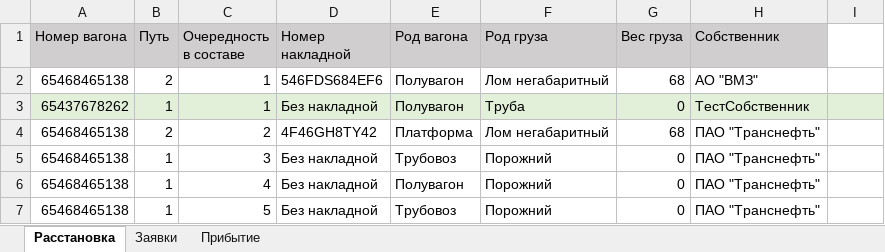
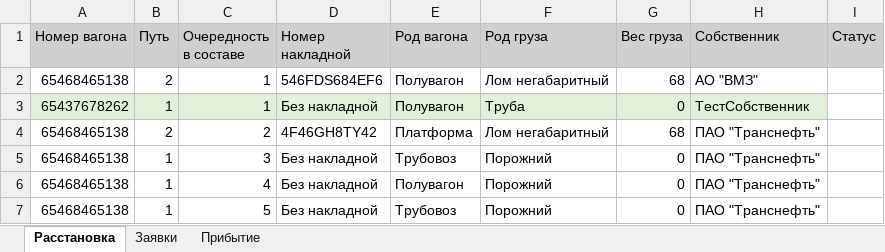
Before and after one commit to Mrakobeznt/zd_station, an Excel workbook: motmos_zd/Исходные данные.xlsx, sheet Расстановка, drawn as a sheet; only a part is shown; values as stored, in another font and other column widths than the file's, no borders; the diff names each change by its address in the sheet, - before the commit and + after, or states it on an @@ line.

```diff
--- a/motmos_zd/Исходные данные.xlsx (sheet Расстановка)
+++ b/motmos_zd/Исходные данные.xlsx (sheet Расстановка)
-I1: (empty)
+I1: Статус
-I1 fill: none
+I1 fill: #D0CECE
-I3 fill: #E2F0D9
+I3 fill: none
```
Also changed, not shown: motmos_zd/Справочники/Вагоны и локомотивы.xlsx, 1 other file.
